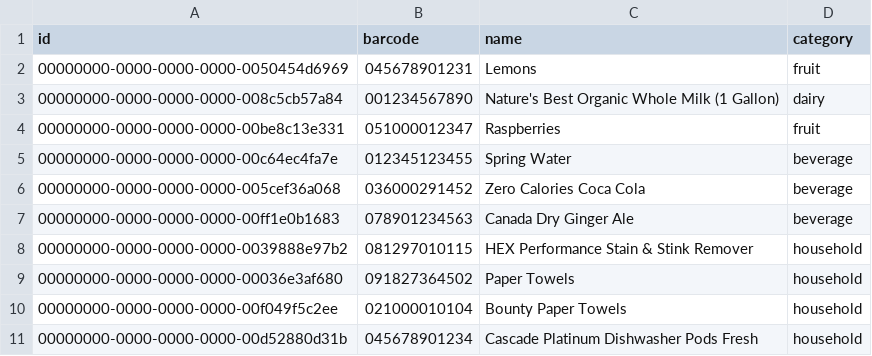
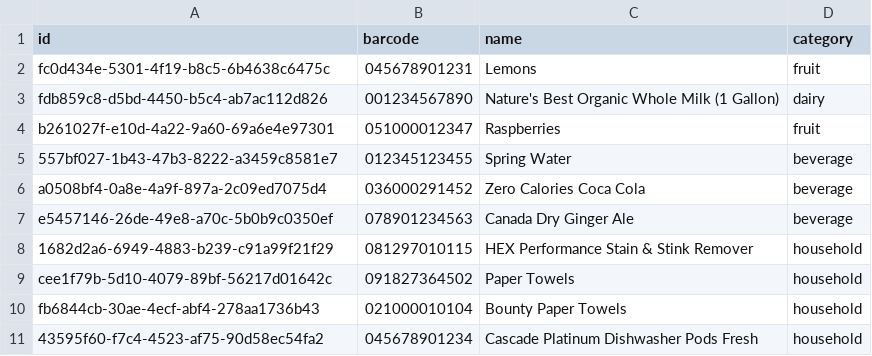
Before and after one commit to kim-0x/jpos, a CSV file: data/csv/product.csv, drawn as a sheet.

```diff
--- a/data/csv/product.csv
+++ b/data/csv/product.csv
@@ -1,11 +1,11 @@
 id,barcode,name,category
-00000000-0000-0000-0000-0050454d6969,045678901231,Lemons,fruit
-00000000-0000-0000-0000-008c5cb57a84,001234567890,Nature's Best Organic Whole Milk (1 Gallon),dairy
-00000000-0000-0000-0000-00be8c13e331,051000012347,Raspberries,fruit
-00000000-0000-0000-0000-00c64ec4fa7e,012345123455,Spring Water,beverage
-00000000-0000-0000-0000-005cef36a068,036000291452,Zero Calories Coca Cola,beverage
-00000000-0000-0000-0000-00ff1e0b1683,078901234563,Canada Dry Ginger Ale,beverage
-00000000-0000-0000-0000-0039888e97b2,081297010115,HEX Performance Stain & Stink Remover,household
-00000000-0000-0000-0000-00036e3af680,091827364502,Paper Towels,household
-00000000-0000-0000-0000-00f049f5c2ee,021000010104,Bounty Paper Towels,household
-00000000-0000-0000-0000-00d52880d31b,045678901234,Cascade Platinum Dishwasher Pods Fresh,household
+fc0d434e-5301-4f19-b8c5-6b4638c6475c,045678901231,Lemons,fruit
+fdb859c8-d5bd-4450-b5c4-ab7ac112d826,001234567890,Nature's Best Organic Whole Milk (1 Gallon),dairy
+b261027f-e10d-4a22-9a60-69a6e4e97301,051000012347,Raspberries,fruit
+557bf027-1b43-47b3-8222-a3459c8581e7,012345123455,Spring Water,beverage
+a0508bf4-0a8e-4a9f-897a-2c09ed7075d4,036000291452,Zero Calories Coca Cola,beverage
+e5457146-26de-49e8-a70c-5b0b9c0350ef,078901234563,Canada Dry Ginger Ale,beverage
+1682d2a6-6949-4883-b239-c91a99f21f29,081297010115,HEX Performance Stain & Stink Remover,household
+cee1f79b-5d10-4079-89bf-56217d01642c,091827364502,Paper Towels,household
+fb6844cb-30ae-4ecf-abf4-278aa1736b43,021000010104,Bounty Paper Towels,household
+43595f60-f7c4-4523-af75-90d58ec54fa2,045678901234,Cascade Platinum Dishwasher Pods Fresh,household
```
Also changed, not shown: data/csv/inventory.csv, data/csv/pricebook.csv, 4 other files.
